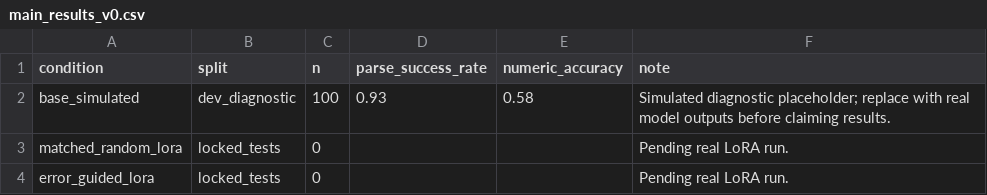
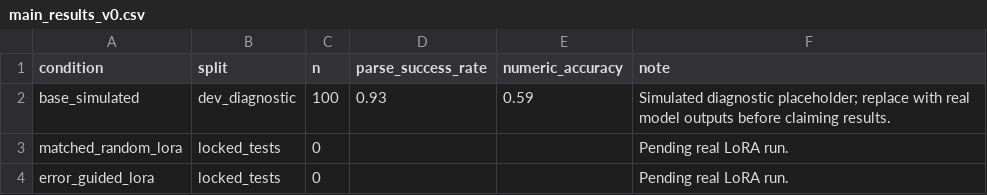
Before and after one commit to rzCayt/error-guided-sft-data-selection, a CSV file: results/main_results_v0.csv, drawn as a sheet.

```diff
--- a/results/main_results_v0.csv
+++ b/results/main_results_v0.csv
@@ -1,3 +1,3 @@
 condition,split,n,parse_success_rate,numeric_accuracy,note
-base_simulated,dev_diagnostic,100,0.93,0.58,Simulated diagnostic placeholder; replace with real model outputs before claiming results.
+base_simulated,dev_diagnostic,100,0.93,0.59,Simulated diagnostic placeholder; replace with real model outputs before claiming results.
 matched_random_lora,locked_tests,0,,,Pending real LoRA run.
```
Also changed, not shown: results/base_diagnostic_results.csv, results/error_profile_v0.csv, 23 other files.
